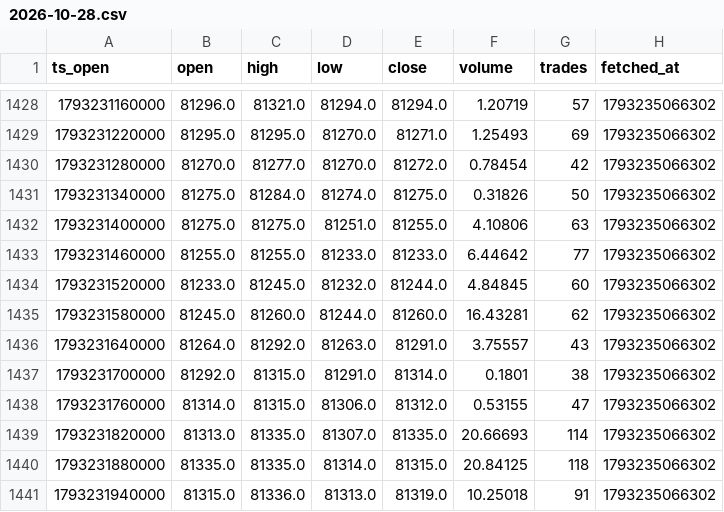
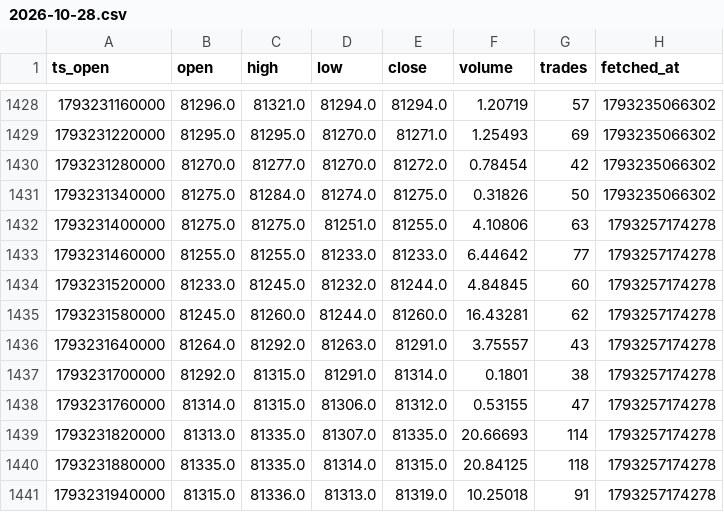
Before and after one commit to sanhyokim/kaikai-bot, a CSV file: candles/BTC/2026-10-28.csv, drawn as a sheet; only a part is shown, gaps mark what is left out.

```diff
--- a/candles/BTC/2026-10-28.csv
+++ b/candles/BTC/2026-10-28.csv
@@ -1431,11 +1431,11 @@ ts_open,open,high,low,close,volume,trades,fetched_at
 1793231340000,81275.0,81284.0,81274.0,81275.0,0.31826,50,1793235066302
-1793231400000,81275.0,81275.0,81251.0,81255.0,4.10806,63,1793235066302
-1793231460000,81255.0,81255.0,81233.0,81233.0,6.44642,77,1793235066302
-1793231520000,81233.0,81245.0,81232.0,81244.0,4.84845,60,1793235066302
-1793231580000,81245.0,81260.0,81244.0,81260.0,16.43281,62,1793235066302
-1793231640000,81264.0,81292.0,81263.0,81291.0,3.75557,43,1793235066302
-1793231700000,81292.0,81315.0,81291.0,81314.0,0.1801,38,1793235066302
-1793231760000,81314.0,81315.0,81306.0,81312.0,0.53155,47,1793235066302
-1793231820000,81313.0,81335.0,81307.0,81335.0,20.66693,114,1793235066302
-1793231880000,81335.0,81335.0,81314.0,81315.0,20.84125,118,1793235066302
-1793231940000,81315.0,81336.0,81313.0,81319.0,10.25018,91,1793235066302
+1793231400000,81275.0,81275.0,81251.0,81255.0,4.10806,63,1793257174278
+1793231460000,81255.0,81255.0,81233.0,81233.0,6.44642,77,1793257174278
+1793231520000,81233.0,81245.0,81232.0,81244.0,4.84845,60,1793257174278
+1793231580000,81245.0,81260.0,81244.0,81260.0,16.43281,62,1793257174278
+1793231640000,81264.0,81292.0,81263.0,81291.0,3.75557,43,1793257174278
+1793231700000,81292.0,81315.0,81291.0,81314.0,0.1801,38,1793257174278
+1793231760000,81314.0,81315.0,81306.0,81312.0,0.53155,47,1793257174278
+1793231820000,81313.0,81335.0,81307.0,81335.0,20.66693,114,1793257174278
+1793231880000,81335.0,81335.0,81314.0,81315.0,20.84125,118,1793257174278
+1793231940000,81315.0,81336.0,81313.0,81319.0,10.25018,91,1793257174278
```
Also changed, not shown: candles/ETH/2026-10-28.csv, candles/SOL/2026-10-28.csv, 13 other files.
